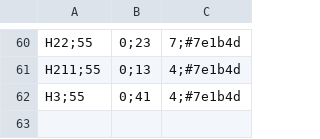
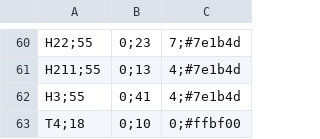
Before and after one commit to davidsan/paris-metro-map, a CSV file: Lignes_IDF_fr.csv, drawn as a sheet; only a part is shown, gaps mark what is left out; the diff names each change by its address in the sheet, - before the commit and + after, or states it on an @@ line.

```diff
--- a/Lignes_IDF_fr.csv
+++ b/Lignes_IDF_fr.csv
+row 63: T4;18 | 0;10 | 0;#ffbf00
```
Also changed, not shown: Connexions_IDF.csv, Connexions_IDF_fr.csv, 12 other files.
